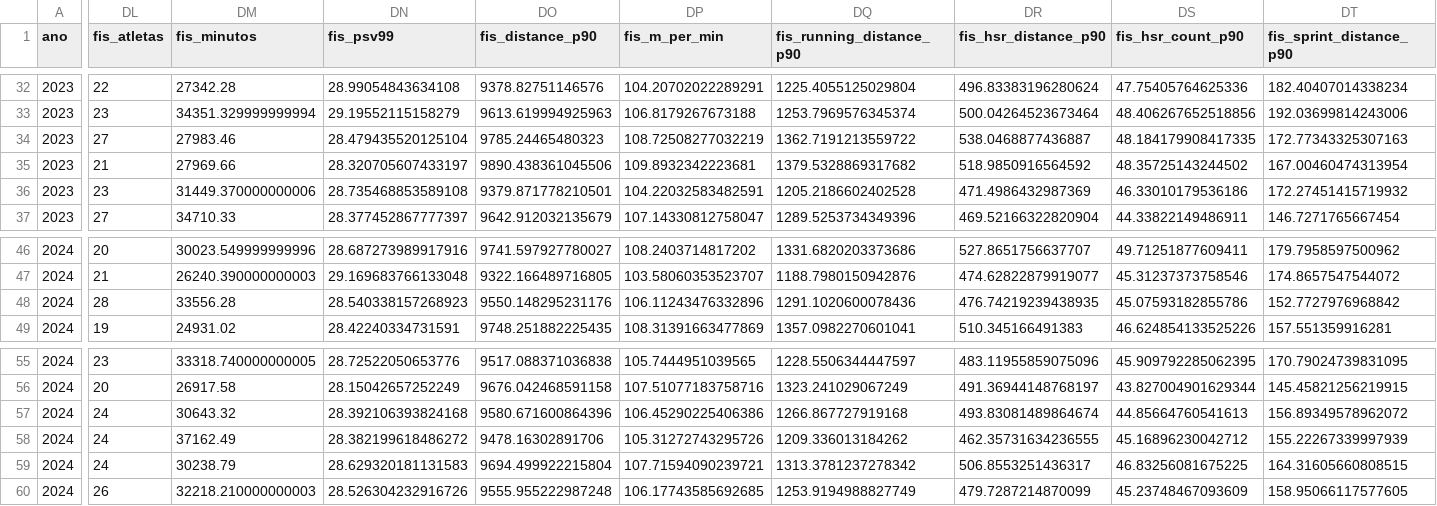
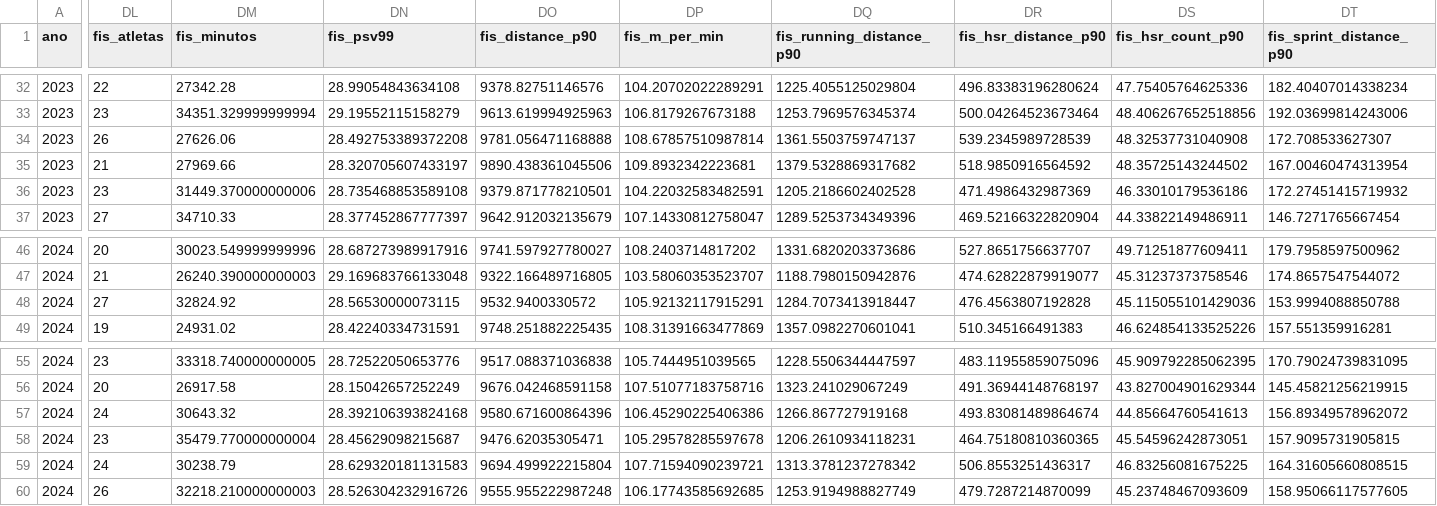
Before and after one commit to henriquesimoessilva3-png/santa-cruz-2027, a CSV file: dados/serieb_clube_temporada.csv, drawn as a sheet; only a part is shown, gaps mark what is left out; the diff covers the shown part only; the diff names each change by its address in the sheet, - before the commit and + after, or states it on an @@ line.

```diff
--- a/dados/serieb_clube_temporada.csv
+++ b/dados/serieb_clube_temporada.csv
-DL34 (fis_atletas): 27
+DL34 (fis_atletas): 26
-DM34 (fis_minutos): 27983.46
+DM34 (fis_minutos): 27626.06
-DN34 (fis_psv99): 28.479435520125104
+DN34 (fis_psv99): 28.492753389372208
-DO34 (fis_distance_p90): 9785.24465480323
+DO34 (fis_distance_p90): 9781.056471168888
-DP34 (fis_m_per_min): 108.72508277032219
+DP34 (fis_m_per_min): 108.67857510987814
-DQ34 (fis_running_distance_p90): 1362.7191213559722
+DQ34 (fis_running_distance_p90): 1361.5503759747137
-DR34 (fis_hsr_distance_p90): 538.0468877436887
+DR34 (fis_hsr_distance_p90): 539.2345989728539
-DS34 (fis_hsr_count_p90): 48.184179908417335
+DS34 (fis_hsr_count_p90): 48.32537731040908
-DT34 (fis_sprint_distance_p90): 172.77343325307163
+DT34 (fis_sprint_distance_p90): 172.708533627307
-DL48 (fis_atletas): 28
+DL48 (fis_atletas): 27
-DM48 (fis_minutos): 33556.28
+DM48 (fis_minutos): 32824.92
-DN48 (fis_psv99): 28.540338157268923
+DN48 (fis_psv99): 28.56530000073115
-DO48 (fis_distance_p90): 9550.148295231176
+DO48 (fis_distance_p90): 9532.9400330572
-DP48 (fis_m_per_min): 106.11243476332896
+DP48 (fis_m_per_min): 105.92132117915291
-DQ48 (fis_running_distance_p90): 1291.1020600078436
+DQ48 (fis_running_distance_p90): 1284.7073413918447
-DR48 (fis_hsr_distance_p90): 476.74219239438935
+DR48 (fis_hsr_distance_p90): 476.4563807192828
-DS48 (fis_hsr_count_p90): 45.07593182855786
+DS48 (fis_hsr_count_p90): 45.115055101429036
-DT48 (fis_sprint_distance_p90): 152.7727976968842
+DT48 (fis_sprint_distance_p90): 153.9994088850788
-DL58 (fis_atletas): 24
+DL58 (fis_atletas): 23
-DM58 (fis_minutos): 37162.49
+DM58 (fis_minutos): 35479.770000000004
-DN58 (fis_psv99): 28.382199618486272
+DN58 (fis_psv99): 28.45629098215687
-DO58 (fis_distance_p90): 9478.16302891706
+DO58 (fis_distance_p90): 9476.62035305471
-DP58 (fis_m_per_min): 105.31272743295726
+DP58 (fis_m_per_min): 105.29578285597678
-DQ58 (fis_running_distance_p90): 1209.336013184262
+DQ58 (fis_running_distance_p90): 1206.2610934118231
-DR58 (fis_hsr_distance_p90): 462.35731634236555
+DR58 (fis_hsr_distance_p90): 464.75180810360365
-DS58 (fis_hsr_count_p90): 45.16896230042712
+DS58 (fis_hsr_count_p90): 45.54596242873051
-DT58 (fis_sprint_distance_p90): 155.22267339997939
+DT58 (fis_sprint_distance_p90): 157.9095731905815
```
Also changed, not shown: 29 edited cells elsewhere in this file, 6 other files.
